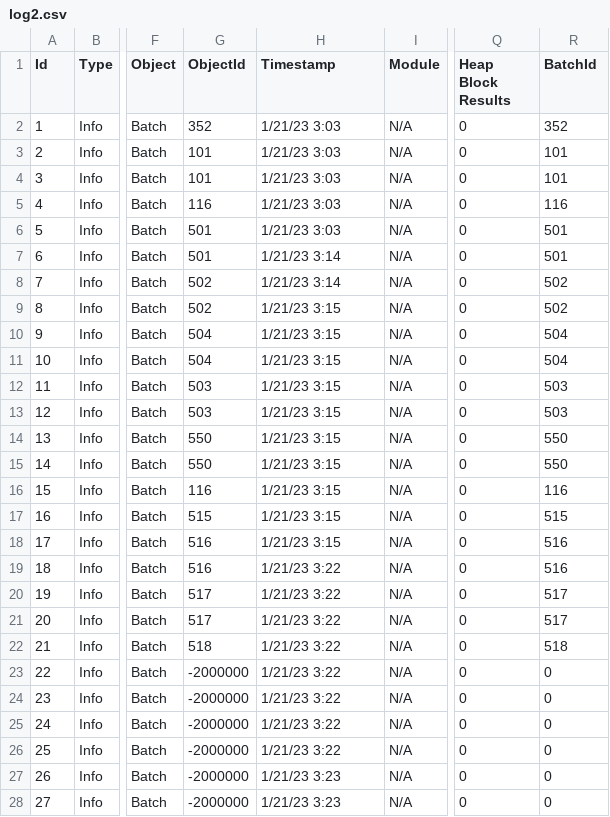
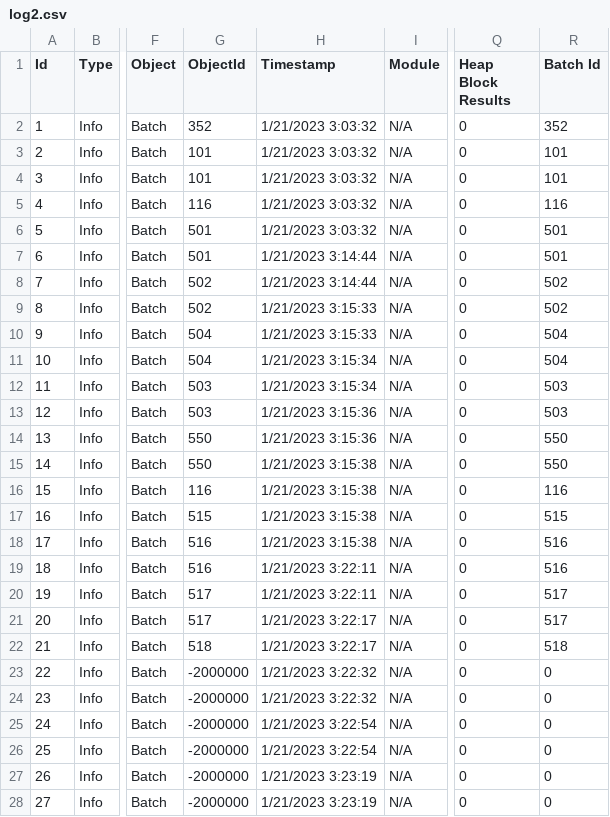
Before and after one commit to cellsummer/Scriptify_VBA, a CSV file: src/inputs/log2.csv, drawn as a sheet; only a part is shown, gaps mark what is left out; the diff covers the shown part only; the diff names each change by its address in the sheet, - before the commit and + after, or states it on an @@ line.

Commit message:
Update log2.csv

```diff
--- a/src/inputs/log2.csv
+++ b/src/inputs/log2.csv
-R1: BatchId
+R1: Batch Id
-H2:H6 (Timestamp): 1/21/23 3:03
+H2:H6 (Timestamp): 1/21/2023 3:03:32
-H7:H8 (Timestamp): 1/21/23 3:14
+H7:H8 (Timestamp): 1/21/2023 3:14:44
-H9:H10 (Timestamp): 1/21/23 3:15
+H9:H10 (Timestamp): 1/21/2023 3:15:33
-H11:H12 (Timestamp): 1/21/23 3:15
+H11:H12 (Timestamp): 1/21/2023 3:15:34
-H13:H14 (Timestamp): 1/21/23 3:15
+H13:H14 (Timestamp): 1/21/2023 3:15:36
-H15:H18 (Timestamp): 1/21/23 3:15
+H15:H18 (Timestamp): 1/21/2023 3:15:38
-H19:H20 (Timestamp): 1/21/23 3:22
+H19:H20 (Timestamp): 1/21/2023 3:22:11
-H21:H22 (Timestamp): 1/21/23 3:22
+H21:H22 (Timestamp): 1/21/2023 3:22:17
-H23:H24 (Timestamp): 1/21/23 3:22
+H23:H24 (Timestamp): 1/21/2023 3:22:32
-H25:H26 (Timestamp): 1/21/23 3:22
+H25:H26 (Timestamp): 1/21/2023 3:22:54
-H27:H28 (Timestamp): 1/21/23 3:23
+H27:H28 (Timestamp): 1/21/2023 3:23:19
```
Also changed, not shown: 119 edited cells elsewhere in this file.
